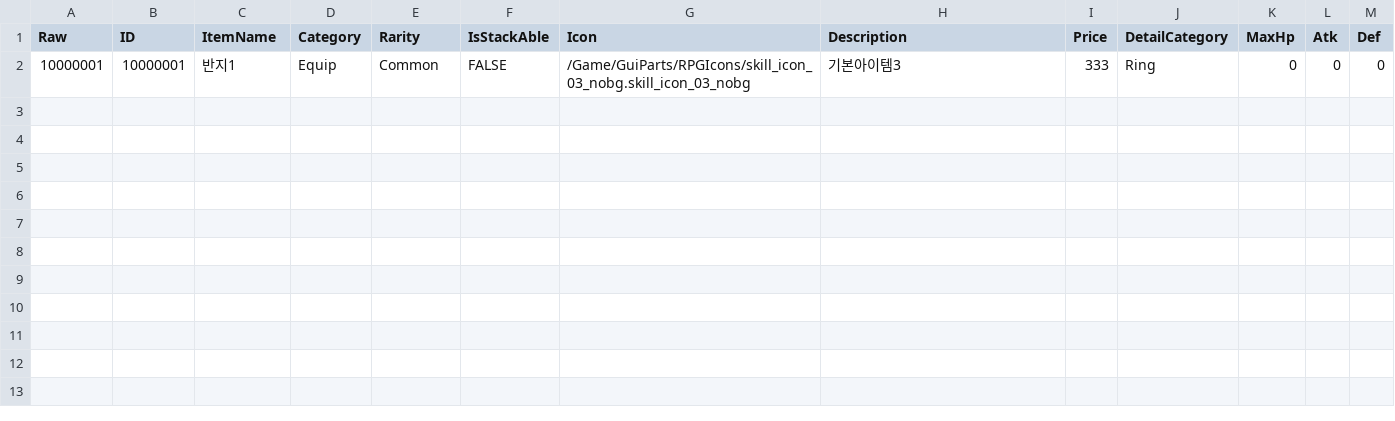
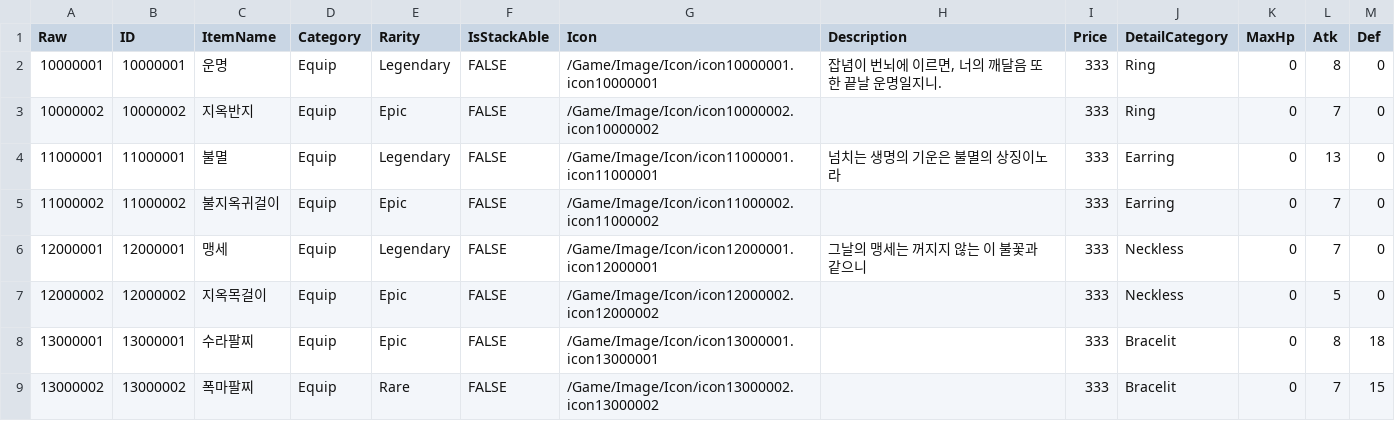
Before and after one commit to Lowmin/Project_BnS, a CSV file: Content/DT_EquipData.csv, drawn as a sheet.

```diff
--- a/Content/DT_EquipData.csv
+++ b/Content/DT_EquipData.csv
@@ -1,2 +1,9 @@
 Raw,ID,ItemName,Category,Rarity,IsStackAble,Icon,Description,Price,DetailCategory,MaxHp,Atk,Def
-10000001,10000001,반지1,Equip,Common,FALSE,/Game/GuiParts/RPGIcons/skill_icon_03_nobg.skill_icon_03_nobg,기본아이템3,333,Ring,0,0,0
+10000001,10000001,운명,Equip,Legendary,FALSE,/Game/Image/Icon/icon10000001.icon10000001,"잡념이 번뇌에 이르면, 너의 깨달음 또한 끝날 운명일지니.",333,Ring,0,8,0
+10000002,10000002,지옥반지,Equip,Epic,FALSE,/Game/Image/Icon/icon10000002.icon10000002,,333,Ring,0,7,0
+11000001,11000001,불멸,Equip,Legendary,FALSE,/Game/Image/Icon/icon11000001.icon11000001,넘치는 생명의 기운은 불멸의 상징이노라,333,Earring,0,13,0
+11000002,11000002,불지옥귀걸이,Equip,Epic,FALSE,/Game/Image/Icon/icon11000002.icon11000002,,333,Earring,0,7,0
+12000001,12000001,맹세,Equip,Legendary,FALSE,/Game/Image/Icon/icon12000001.icon12000001,그날의 맹세는 꺼지지 않는 이 불꽃과 같으니,333,Neckless,0,7,0
+12000002,12000002,지옥목걸이,Equip,Epic,FALSE,/Game/Image/Icon/icon12000002.icon12000002,,333,Neckless,0,5,0
+13000001,13000001,수라팔찌,Equip,Epic,FALSE,/Game/Image/Icon/icon13000001.icon13000001,,333,Bracelit,0,8,18
+13000002,13000002,폭마팔찌,Equip,Rare,FALSE,/Game/Image/Icon/icon13000002.icon13000002,,333,Bracelit,0,7,15
```
Also changed, not shown: Content/DT_JewelData.csv, Content/DT_WeaponData.csv, 38 other files.
